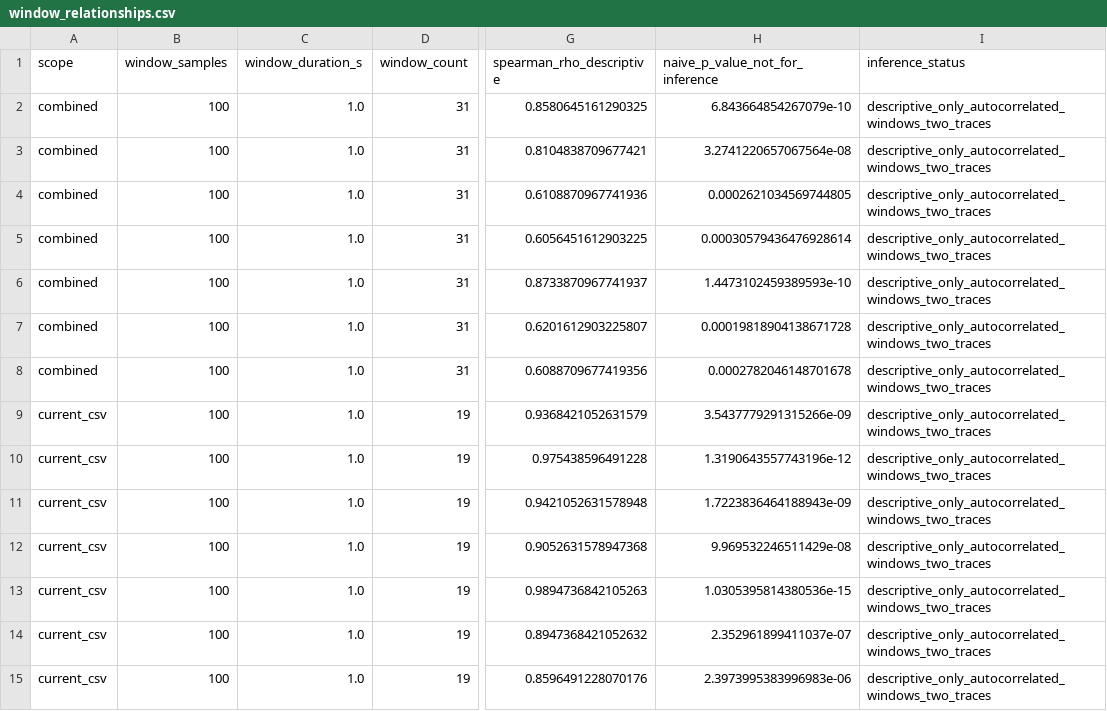
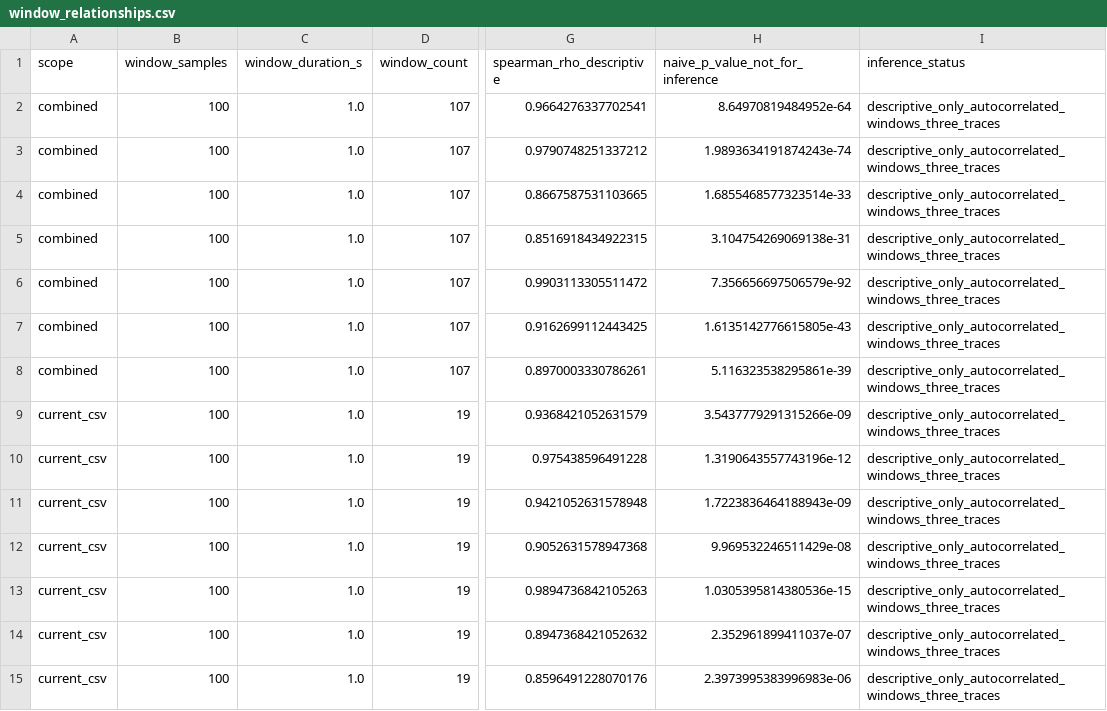
Before and after one commit to TANG617/otg_lab, a CSV file: results/csv_pvaj_tracking_comparison/window_relationships.csv, drawn as a sheet; only a part is shown, gaps mark what is left out; the diff covers the shown part only; the diff names each change by its address in the sheet, - before the commit and + after, or states it on an @@ line.

```diff
--- a/results/csv_pvaj_tracking_comparison/window_relationships.csv
+++ b/results/csv_pvaj_tracking_comparison/window_relationships.csv
-D2:D8 (window_count): 31
+D2:D8 (window_count): 107
-G2 (spearman_rho_descriptive): 0.8580645161290325
+G2 (spearman_rho_descriptive): 0.9664276337702541
-H2 (naive_p_value_not_for_inference): 6.843664854267079e-10
+H2 (naive_p_value_not_for_inference): 8.64970819484952e-64
-I2:I15 (inference_status): descriptive_only_autocorrelated_windows_two_traces
+I2:I15 (inference_status): descriptive_only_autocorrelated_windows_three_traces
-G3 (spearman_rho_descriptive): 0.8104838709677421
+G3 (spearman_rho_descriptive): 0.9790748251337212
-H3 (naive_p_value_not_for_inference): 3.2741220657067564e-08
+H3 (naive_p_value_not_for_inference): 1.9893634191874243e-74
-G4 (spearman_rho_descriptive): 0.6108870967741936
+G4 (spearman_rho_descriptive): 0.8667587531103665
-H4 (naive_p_value_not_for_inference): 0.0002621034569744805
+H4 (naive_p_value_not_for_inference): 1.6855468577323514e-33
-G5 (spearman_rho_descriptive): 0.6056451612903225
+G5 (spearman_rho_descriptive): 0.8516918434922315
-H5 (naive_p_value_not_for_inference): 0.00030579436476928614
+H5 (naive_p_value_not_for_inference): 3.104754269069138e-31
-G6 (spearman_rho_descriptive): 0.8733870967741937
+G6 (spearman_rho_descriptive): 0.9903113305511472
-H6 (naive_p_value_not_for_inference): 1.4473102459389593e-10
+H6 (naive_p_value_not_for_inference): 7.356656697506579e-92
-G7 (spearman_rho_descriptive): 0.6201612903225807
+G7 (spearman_rho_descriptive): 0.9162699112443425
-H7 (naive_p_value_not_for_inference): 0.00019818904138671728
+H7 (naive_p_value_not_for_inference): 1.6135142776615805e-43
-G8 (spearman_rho_descriptive): 0.6088709677419356
+G8 (spearman_rho_descriptive): 0.8970003330786261
-H8 (naive_p_value_not_for_inference): 0.0002782046148701678
+H8 (naive_p_value_not_for_inference): 5.116323538295861e-39
```
Also changed, not shown: 7 added rows and 14 edited cells elsewhere in this file, results/csv_pvaj_tracking_comparison/metric_comparison.csv, results/csv_pvaj_tracking_comparison/raw_pvaj_metrics.csv, 22 other files.
